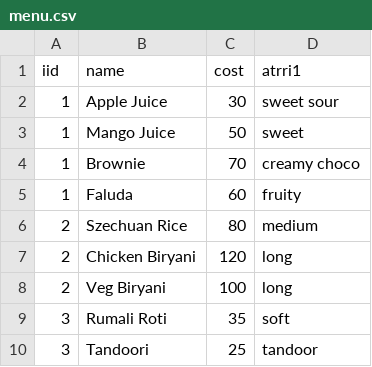
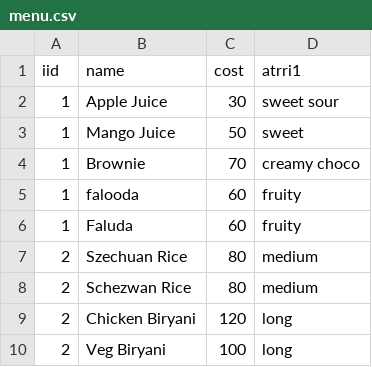
Before and after one commit to HeadTwerk/group_project, a CSV file: my_menu/menu.csv, drawn as a sheet; only a part is shown; the shorter side is filled out with more unchanged rows; the diff names each change by its address in the sheet, - before the commit and + after, or states it on an @@ line.

```diff
--- a/my_menu/menu.csv
+++ b/my_menu/menu.csv
+row 5: 1 | falooda | 60 | fruity
+row 8: 2 | Schezwan Rice | 80 | medium
```
Also changed, not shown: 11 other files.
